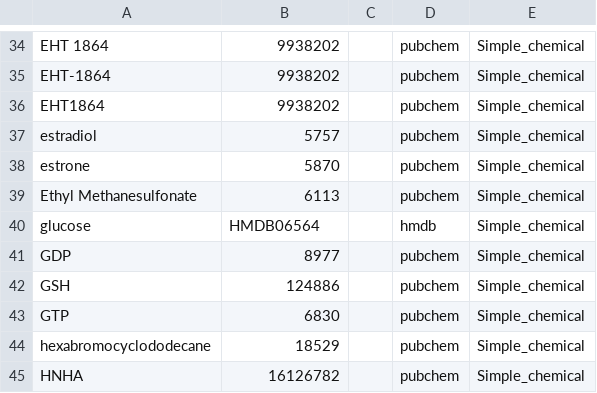
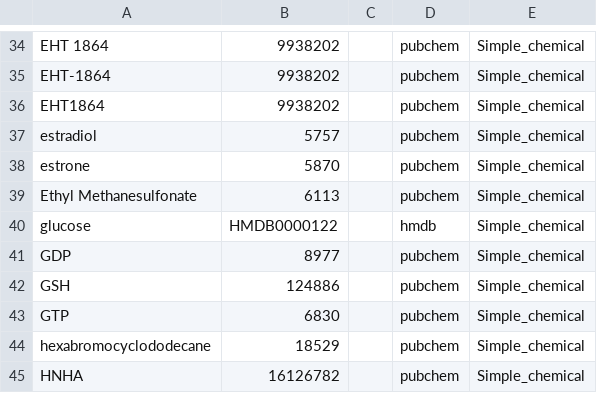
Before and after one commit to clulab/bioresources, a TSV file: src/main/resources/org/clulab/reach/kb/NER-Grounding-Override.tsv, drawn as a sheet; only a part is shown, gaps mark what is left out.

Commit message:
Fix glucose outdated HMDB grounding

```diff
--- a/src/main/resources/org/clulab/reach/kb/NER-Grounding-Override.tsv
+++ b/src/main/resources/org/clulab/reach/kb/NER-Grounding-Override.tsv
@@ -39,3 +39,3 @@ estrone	5870		pubchem	Simple_chemical
 Ethyl Methanesulfonate	6113		pubchem	Simple_chemical
-glucose	HMDB06564		hmdb	Simple_chemical
+glucose	HMDB0000122		hmdb	Simple_chemical
 GDP	8977		pubchem	Simple_chemical
```
